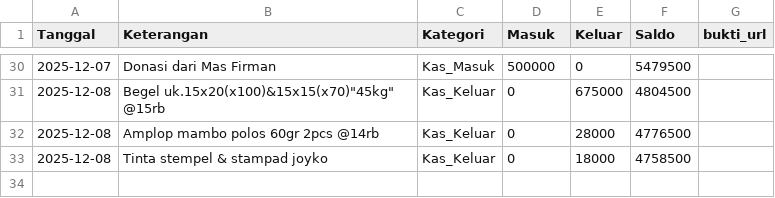
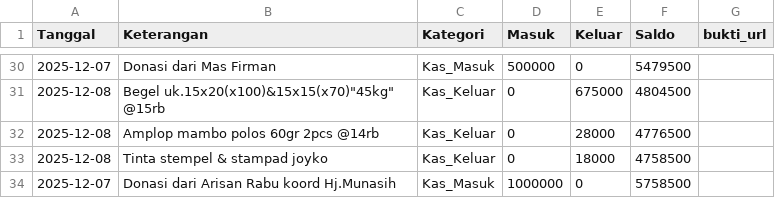
Before and after one commit to mushollaattaqwaklotok/sistem-keuangan-attaqwa, a CSV file: data/keuangan.csv, drawn as a sheet; only a part is shown, gaps mark what is left out.

Commit message:
Update keuangan.csv

```diff
--- a/data/keuangan.csv
+++ b/data/keuangan.csv
@@ -33 +33,2 @@ Tanggal,Keterangan,Kategori,Masuk,Keluar,Saldo,bukti_url
 2025-12-08, Tinta stempel & stampad joyko,Kas_Keluar,0,18000,4758500,
+2025-12-07,Donasi dari Arisan Rabu koord Hj.Munasih,Kas_Masuk,1000000,0,5758500,
```
